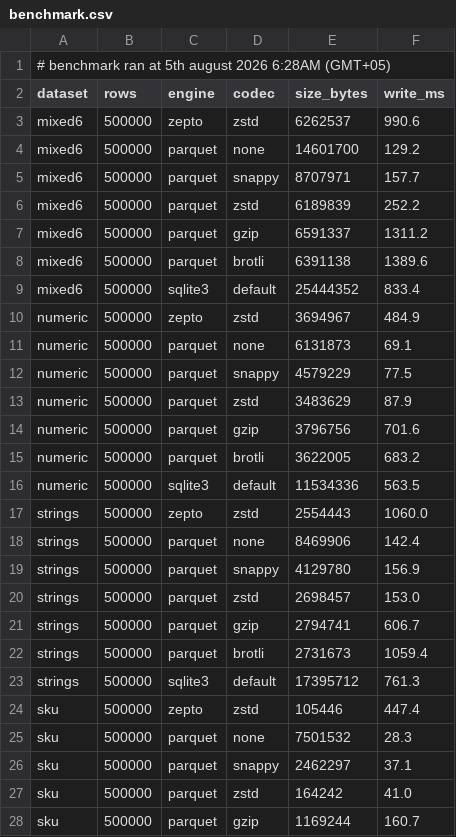
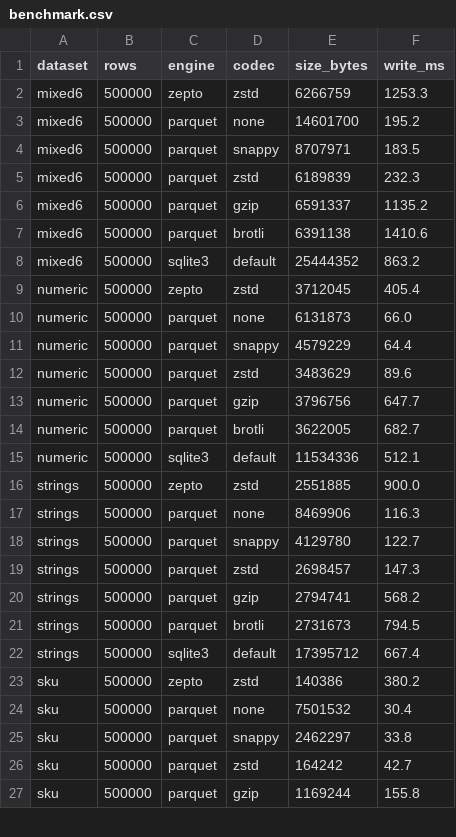
Before and after one commit to Fundiman/zepto, a CSV file: benchmark.csv, drawn as a sheet; only a part is shown; the diff covers the shown part only.

Commit message:
Add RLE encoding for integer columns; parallel multi-column writes
- New Encoding::RLE (value/run-length pairs) with rle_analyze/rle_encode/rle_decode
- encode_int_page helper picks best of PLAIN/BIT_PACKED/DELTA/RLE per page;
  DELTA/RLE apply as automatic upgrades on BIT_PACKED/PLAIN columns
- RLE decode wired into both row and columnar read paths (I32 + I64)
- RLE keyword in CREATE TABLE / ALTER TABLE schema parsing and .schema output
- delta_test.cpp roundtrip suite covers RLE (duplicate-heavy, all-identical,
  columnar, nullable) plus prior DELTA cases; wired into make test
- Refresh benchmarks and bump file VERSION to 4

```diff
--- a/benchmark.csv
+++ b/benchmark.csv
@@ -1,28 +1,27 @@
-# benchmark ran at 5th august 2026 6:28AM (GMT+05)
 dataset,rows,engine,codec,size_bytes,write_ms
-mixed6,500000,zepto,zstd,6262537,990.6
-mixed6,500000,parquet,none,14601700,129.2
-mixed6,500000,parquet,snappy,8707971,157.7
-mixed6,500000,parquet,zstd,6189839,252.2
-mixed6,500000,parquet,gzip,6591337,1311.2
-mixed6,500000,parquet,brotli,6391138,1389.6
-mixed6,500000,sqlite3,default,25444352,833.4
-numeric,500000,zepto,zstd,3694967,484.9
-numeric,500000,parquet,none,6131873,69.1
-numeric,500000,parquet,snappy,4579229,77.5
-numeric,500000,parquet,zstd,3483629,87.9
-numeric,500000,parquet,gzip,3796756,701.6
-numeric,500000,parquet,brotli,3622005,683.2
-numeric,500000,sqlite3,default,11534336,563.5
-strings,500000,zepto,zstd,2554443,1060.0
-strings,500000,parquet,none,8469906,142.4
-strings,500000,parquet,snappy,4129780,156.9
-strings,500000,parquet,zstd,2698457,153.0
-strings,500000,parquet,gzip,2794741,606.7
-strings,500000,parquet,brotli,2731673,1059.4
-strings,500000,sqlite3,default,17395712,761.3
-sku,500000,zepto,zstd,105446,447.4
-sku,500000,parquet,none,7501532,28.3
-sku,500000,parquet,snappy,2462297,37.1
-sku,500000,parquet,zstd,164242,41.0
-sku,500000,parquet,gzip,1169244,160.7
+mixed6,500000,zepto,zstd,6266759,1253.3
+mixed6,500000,parquet,none,14601700,195.2
+mixed6,500000,parquet,snappy,8707971,183.5
+mixed6,500000,parquet,zstd,6189839,232.3
+mixed6,500000,parquet,gzip,6591337,1135.2
+mixed6,500000,parquet,brotli,6391138,1410.6
+mixed6,500000,sqlite3,default,25444352,863.2
+numeric,500000,zepto,zstd,3712045,405.4
+numeric,500000,parquet,none,6131873,66.0
+numeric,500000,parquet,snappy,4579229,64.4
+numeric,500000,parquet,zstd,3483629,89.6
+numeric,500000,parquet,gzip,3796756,647.7
+numeric,500000,parquet,brotli,3622005,682.7
+numeric,500000,sqlite3,default,11534336,512.1
+strings,500000,zepto,zstd,2551885,900.0
+strings,500000,parquet,none,8469906,116.3
+strings,500000,parquet,snappy,4129780,122.7
+strings,500000,parquet,zstd,2698457,147.3
+strings,500000,parquet,gzip,2794741,568.2
+strings,500000,parquet,brotli,2731673,794.5
+strings,500000,sqlite3,default,17395712,667.4
+sku,500000,zepto,zstd,140386,380.2
+sku,500000,parquet,none,7501532,30.4
+sku,500000,parquet,snappy,2462297,33.8
+sku,500000,parquet,zstd,164242,42.7
+sku,500000,parquet,gzip,1169244,155.8
```
Also changed, not shown: 2 edited cells elsewhere in this file, 6 other files.
